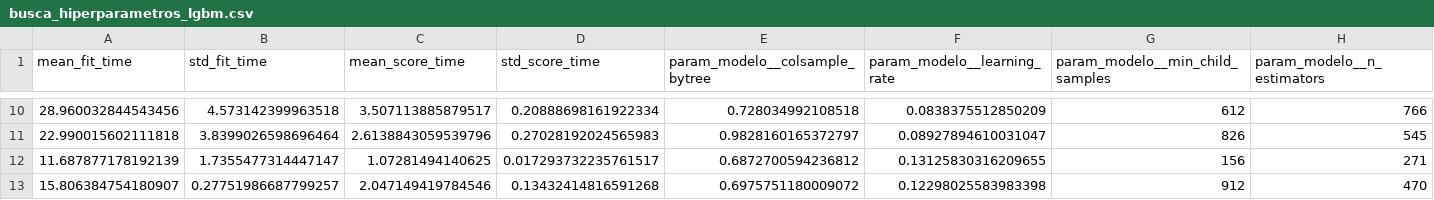
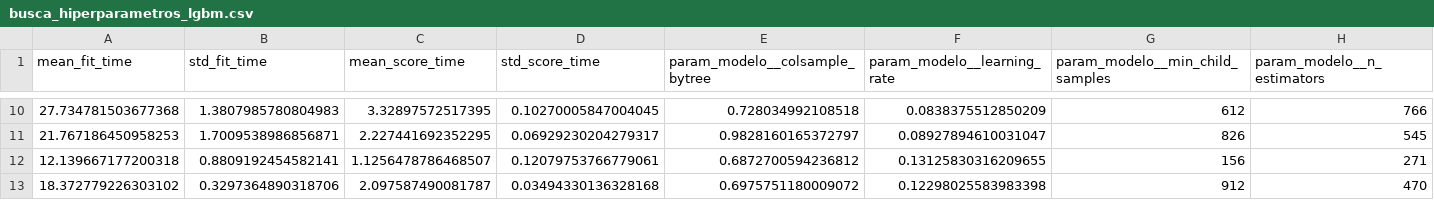
Before and after one commit to eliaslopesjr1-maker/tech-challenge-fase3-alfabetizacao, a CSV file: reports/busca_hiperparametros_lgbm.csv, drawn as a sheet; only a part is shown, gaps mark what is left out; the diff covers the shown part only; the diff names each change by its address in the sheet, - before the commit and + after, or states it on an @@ line.

```diff
--- a/reports/busca_hiperparametros_lgbm.csv
+++ b/reports/busca_hiperparametros_lgbm.csv
-A10 (mean_fit_time): 28.960032844543456
+A10 (mean_fit_time): 27.734781503677368
-B10 (std_fit_time): 4.573142399963518
+B10 (std_fit_time): 1.3807985780804983
-C10 (mean_score_time): 3.507113885879517
+C10 (mean_score_time): 3.32897572517395
-D10 (std_score_time): 0.20888698161922334
+D10 (std_score_time): 0.10270005847004045
-A11 (mean_fit_time): 22.990015602111818
+A11 (mean_fit_time): 21.767186450958253
-B11 (std_fit_time): 3.8399026598696464
+B11 (std_fit_time): 1.7009538986856871
-C11 (mean_score_time): 2.6138843059539796
+C11 (mean_score_time): 2.227441692352295
-D11 (std_score_time): 0.27028192024565983
+D11 (std_score_time): 0.06929230204279317
-A12 (mean_fit_time): 11.687877178192139
+A12 (mean_fit_time): 12.139667177200318
-B12 (std_fit_time): 1.7355477314447147
+B12 (std_fit_time): 0.8809192454582141
-C12 (mean_score_time): 1.07281494140625
+C12 (mean_score_time): 1.1256478786468507
-D12 (std_score_time): 0.017293732235761517
+D12 (std_score_time): 0.12079753766779061
-A13 (mean_fit_time): 15.806384754180907
+A13 (mean_fit_time): 18.372779226303102
-B13 (std_fit_time): 0.27751986687799257
+B13 (std_fit_time): 0.3297364890318706
-C13 (mean_score_time): 2.047149419784546
+C13 (mean_score_time): 2.097587490081787
-D13 (std_score_time): 0.13432414816591268
+D13 (std_score_time): 0.03494330136328168
```
Also changed, not shown: 32 edited cells elsewhere in this file, reports/metricas_teste_2024.csv, 9 other files.
